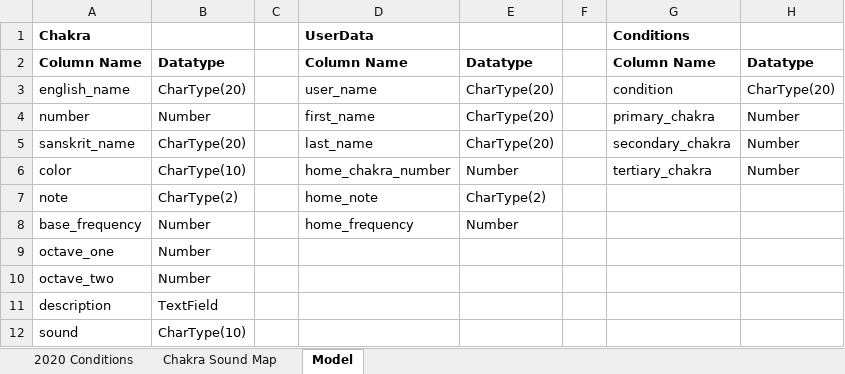
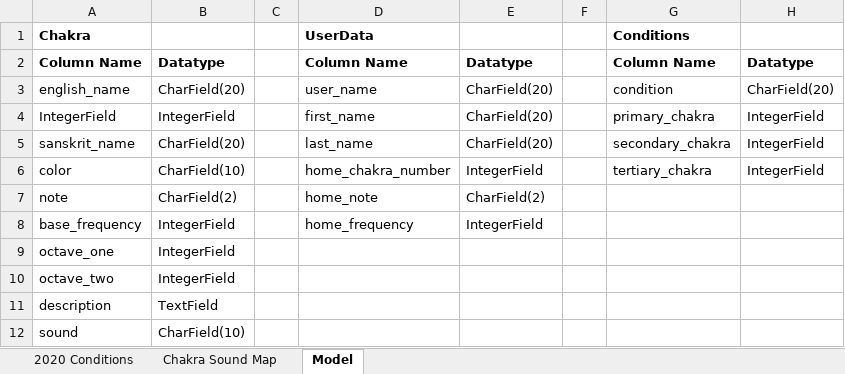
Before and after one commit to karadikid/chakra-healer, an Excel workbook: data/chakra_db.xlsx, sheet Model, drawn as a sheet; values as stored, in another font and other column widths than the file's, no borders; removed rows and columns are numbered as before the commit, all else as after; the diff names each change by its address in the sheet, - before the commit and + after, or states it on an @@ line.

Commit message:
Added chakra models and data.xslx.

```diff
--- a/data/chakra_db.xlsx (sheet Model)
+++ b/data/chakra_db.xlsx (sheet Model)
-B3: CharType(20)
+B3: CharField(20)
-E3: CharType(20)
+E3: CharField(20)
-H3: CharType(20)
+H3: CharField(20)
-row 4: number | Number |  | first_name | CharType(20) |  | primary_chakra | Number
+row 4: IntegerField | IntegerField |  | first_name | CharField(20) |  | primary_chakra | IntegerField
-B5: CharType(20)
+B5: CharField(20)
-E5: CharType(20)
+E5: CharField(20)
-H5:H6: Number
+H5:H6: IntegerField
-B6: CharType(10)
+B6: CharField(10)
-E6: Number
+E6: IntegerField
-B7: CharType(2)
+B7: CharField(2)
-E7: CharType(2)
+E7: CharField(2)
-B8:B10: Number
+B8:B10: IntegerField
-E8: Number
+E8: IntegerField
-B12: CharType(10)
+B12: CharField(10)
```
Also changed, not shown: 1 other file.
